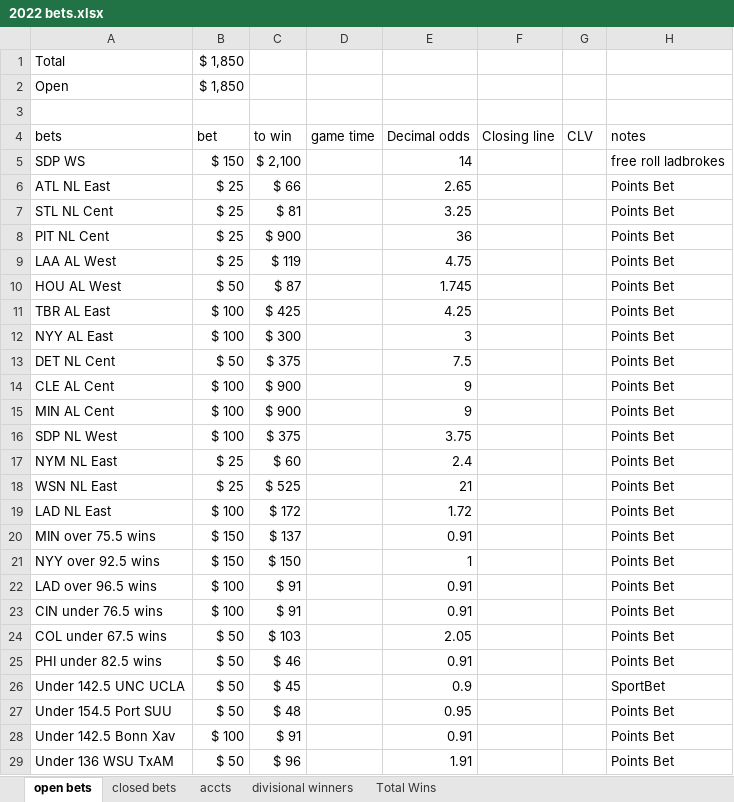
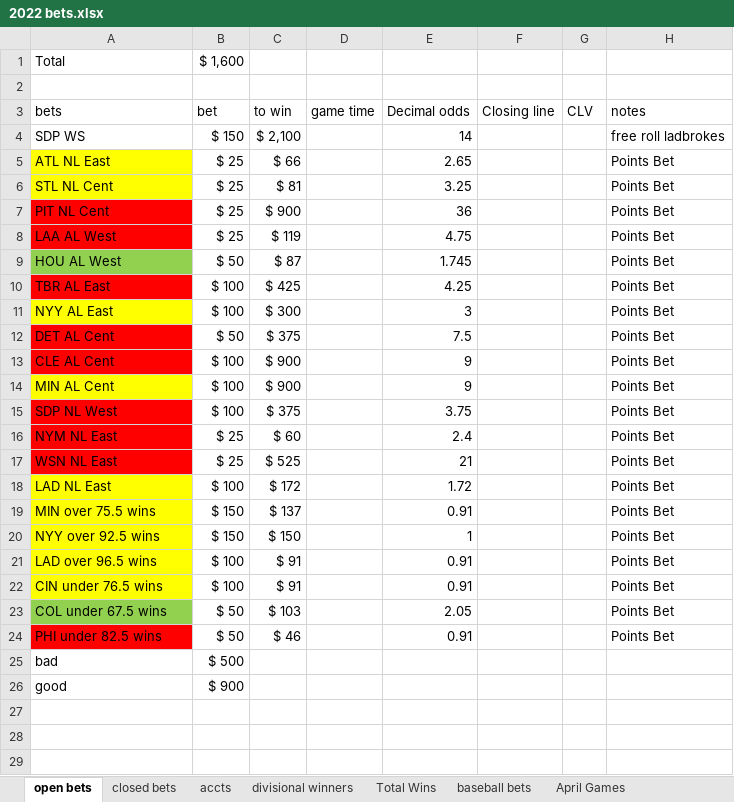
Before and after one commit to EricPPeterson/baseball-model, an Excel workbook: daily_betting/2022 bets.xlsx, sheet open bets, drawn as a sheet; values as stored, in another font and other column widths than the file's, no borders; 1 other sheet too large or unreadable and not compared; removed rows and columns are numbered as before the commit, all else as after; the diff names each change by its address in the sheet, - before the commit and + after, or states it on an @@ line.

```diff
--- a/daily_betting/2022 bets.xlsx (sheet open bets)
+++ b/daily_betting/2022 bets.xlsx (sheet open bets)
+sheet tab: baseball bets
+sheet tab: April Games
-B1 (bet): $ 1,850
+B1 (bet): $ 1,600
-row 2: Open | $ 1,850
-A5:A6 fill: none
+A5:A6 fill: #FFFF00
-A7:A8 fill: none
+A7:A8 fill: #FF0000
-A9 fill: none
+A9 fill: #92D050
-A10 fill: none
+A10 fill: #FF0000
-A11 fill: none
+A11 fill: #FFFF00
-A12 (bets): DET NL Cent
+A12 (bets): DET AL Cent
-A12:A13 fill: none
+A12:A13 fill: #FF0000
-A14 fill: none
+A14 fill: #FFFF00
-A15:A17 fill: none
+A15:A17 fill: #FF0000
-A18:A22 fill: none
+A18:A22 fill: #FFFF00
-A23 fill: none
+A23 fill: #92D050
-A24 fill: none
+A24 fill: #FF0000
-row 26: Under 142.5 UNC UCLA | $ 50 | $ 45 |  | 0.9 |  |  | SportBet
-row 27: Under 154.5 Port SUU | $ 50 | $ 48 |  | 0.95 |  |  | Points Bet
-row 28: Under 142.5 Bonn Xav | $ 100 | $ 91 |  | 0.91 |  |  | Points Bet
-row 29: Under 136 WSU TxAM | $ 50 | $ 96 |  | 1.91 |  |  | Points Bet
+row 25: bad | $ 500
+row 26: good | $ 900
```
Also changed, not shown: sheet Total Wins, sheet accts, formulas that keep their value, 14 other files.
